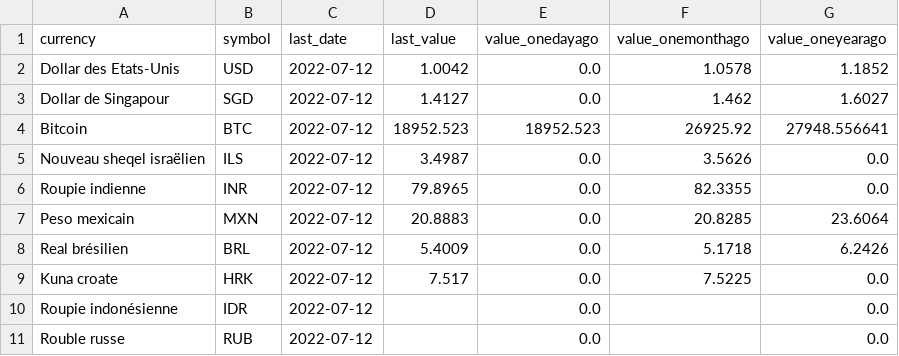
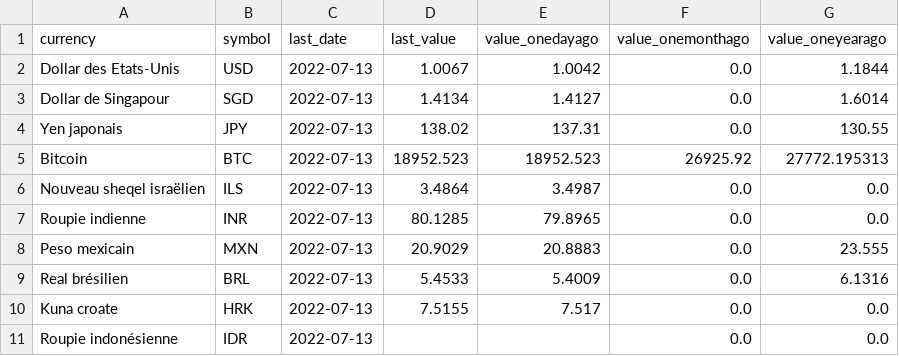
Before and after one commit to AntoineDumestre/Exchange-rates, a CSV file: trends.csv, drawn as a sheet; only a part is shown; the diff covers the shown part only.

Commit message:
daily_data_update_commit

```diff
--- a/trends.csv
+++ b/trends.csv
@@ -1,11 +1,11 @@
 currency,symbol,last_date,last_value,value_onedayago,value_onemonthago,value_oneyearago
-Dollar des Etats-Unis,USD,2022-07-12,1.0042,0.0,1.0578,1.1852
-Dollar de Singapour,SGD,2022-07-12,1.4127,0.0,1.462,1.6027
-Bitcoin,BTC,2022-07-12,18952.523,18952.523,26925.92,27948.556641
-Nouveau sheqel israëlien,ILS,2022-07-12,3.4987,0.0,3.5626,0.0
-Roupie indienne,INR,2022-07-12,79.8965,0.0,82.3355,0.0
-Peso mexicain,MXN,2022-07-12,20.8883,0.0,20.8285,23.6064
-Real brésilien,BRL,2022-07-12,5.4009,0.0,5.1718,6.2426
-Kuna croate,HRK,2022-07-12,7.517,0.0,7.5225,0.0
-Roupie indonésienne,IDR,2022-07-12,,0.0,,0.0
-Rouble russe,RUB,2022-07-12,,0.0,,0.0
+Dollar des Etats-Unis,USD,2022-07-13,1.0067,1.0042,0.0,1.1844
+Dollar de Singapour,SGD,2022-07-13,1.4134,1.4127,0.0,1.6014
+Yen japonais,JPY,2022-07-13,138.02,137.31,0.0,130.55
+Bitcoin,BTC,2022-07-13,18952.523,18952.523,26925.92,27772.195313
+Nouveau sheqel israëlien,ILS,2022-07-13,3.4864,3.4987,0.0,0.0
+Roupie indienne,INR,2022-07-13,80.1285,79.8965,0.0,0.0
+Peso mexicain,MXN,2022-07-13,20.9029,20.8883,0.0,23.555
+Real brésilien,BRL,2022-07-13,5.4533,5.4009,0.0,6.1316
+Kuna croate,HRK,2022-07-13,7.5155,7.517,0.0,0.0
+Roupie indonésienne,IDR,2022-07-13,,,0.0,0.0
```
Also changed, not shown: 3 added rows, 3 removed rows and 81 edited cells elsewhere in this file, 1 other file.
